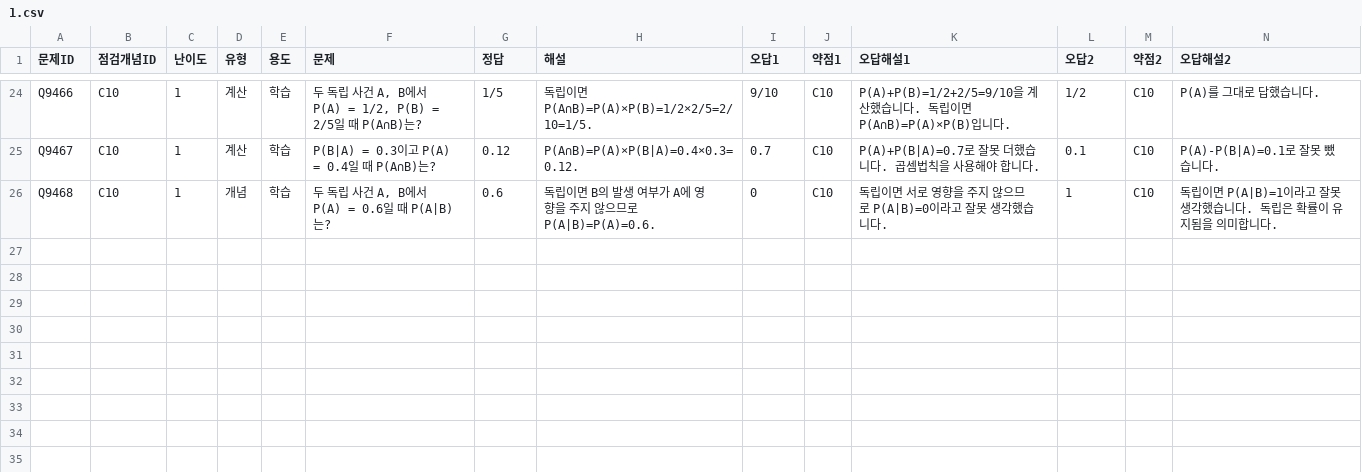
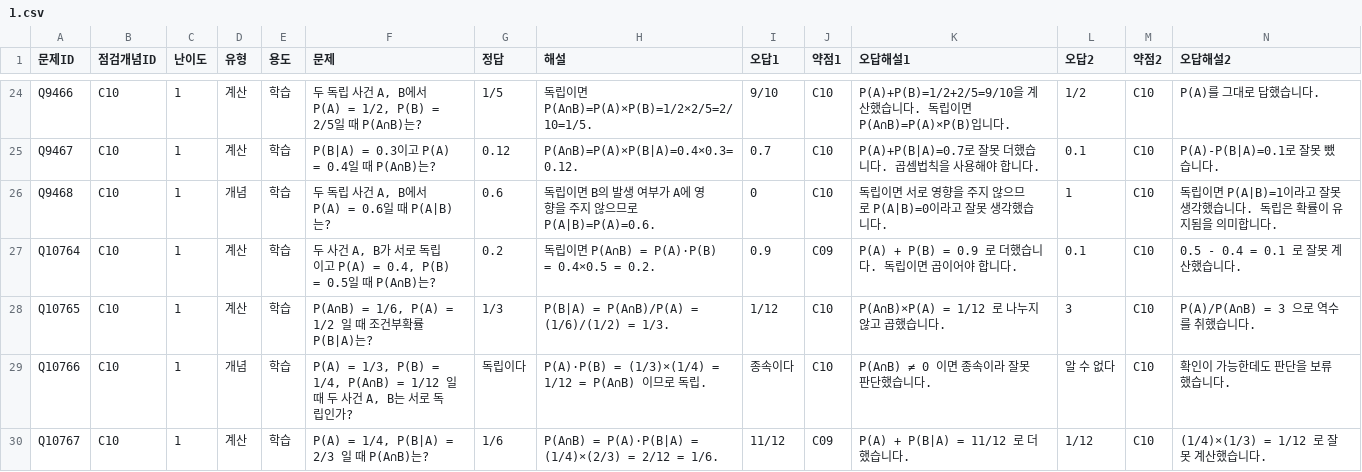
Before and after one commit to wataryu00-boop/math-diagnostic, a CSV file: problems/C10/1.csv, drawn as a sheet; only a part is shown, gaps mark what is left out; rows hold the shown columns only; the diff names each change by its address in the sheet, - before the commit and + after, or states it on an @@ line.

```diff
--- a/problems/C10/1.csv
+++ b/problems/C10/1.csv
+row 27: Q10764 | C10 | 1 | 계산 | 학습 | 두 사건 A, B가 서로 독립이고 P(A) = 0.4, P(B) = 0.5일 때 P(A∩B)는? | 0.2 | 독립이면 P(A∩B) = P(A)·P(B) = 0.4×0.5 = 0.2. | 0.9 | C09 | P(A) + P(B) = 0.9 로 더했습니다. 독립이면 곱이어야 합니다. | 0.1 | C10 | 0.5 - 0.4 = 0.1 로 잘못 계산했습니다.
+row 28: Q10765 | C10 | 1 | 계산 | 학습 | P(A∩B) = 1/6, P(A) = 1/2 일 때 조건부확률 P(B|A)는? | 1/3 | P(B|A) = P(A∩B)/P(A) = (1/6)/(1/2) = 1/3. | 1/12 | C10 | P(A∩B)×P(A) = 1/12 로 나누지 않고 곱했습니다. | 3 | C10 | P(A)/P(A∩B) = 3 으로 역수를 취했습니다.
+row 29: Q10766 | C10 | 1 | 개념 | 학습 | P(A) = 1/3, P(B) = 1/4, P(A∩B) = 1/12 일 때 두 사건 A, B는 서로 독립인가? | 독립이다 | P(A)·P(B) = (1/3)×(1/4) = 1/12 = P(A∩B) 이므로 독립. | 종속이다 | C10 | P(A∩B) ≠ 0 이면 종속이라 잘못 판단했습니다. | 알 수 없다 | C10 | 확인이 가능한데도 판단을 보류했습니다.
+row 30: Q10767 | C10 | 1 | 계산 | 학습 | P(A) = 1/4, P(B|A) = 2/3 일 때 P(A∩B)는? | 1/6 | P(A∩B) = P(A)·P(B|A) = (1/4)×(2/3) = 2/12 = 1/6. | 11/12 | C09 | P(A) + P(B|A) = 11/12 로 더했습니다. | 1/12 | C10 | (1/4)×(1/3) = 1/12 로 잘못 계산했습니다.
```
Also changed, not shown: problems/C08/3.csv, problems/D01/1.csv, 16 other files.
